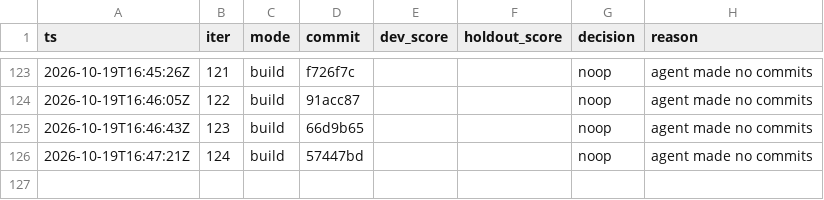
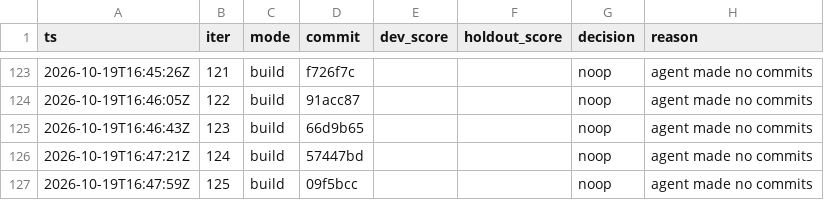
Before and after one commit to karlrobinson9014/Perturb26, a TSV file: status/results.tsv, drawn as a sheet; only a part is shown, gaps mark what is left out; the diff names each change by its address in the sheet, - before the commit and + after, or states it on an @@ line.

Commit message:
loop: iter 125 status

```diff
--- a/status/results.tsv
+++ b/status/results.tsv
+row 127: 2026-10-19T16:47:59Z | 125 | build | 09f5bcc |  |  | noop | agent made no commits
```
Also changed, not shown: status/iterations.tsv.
